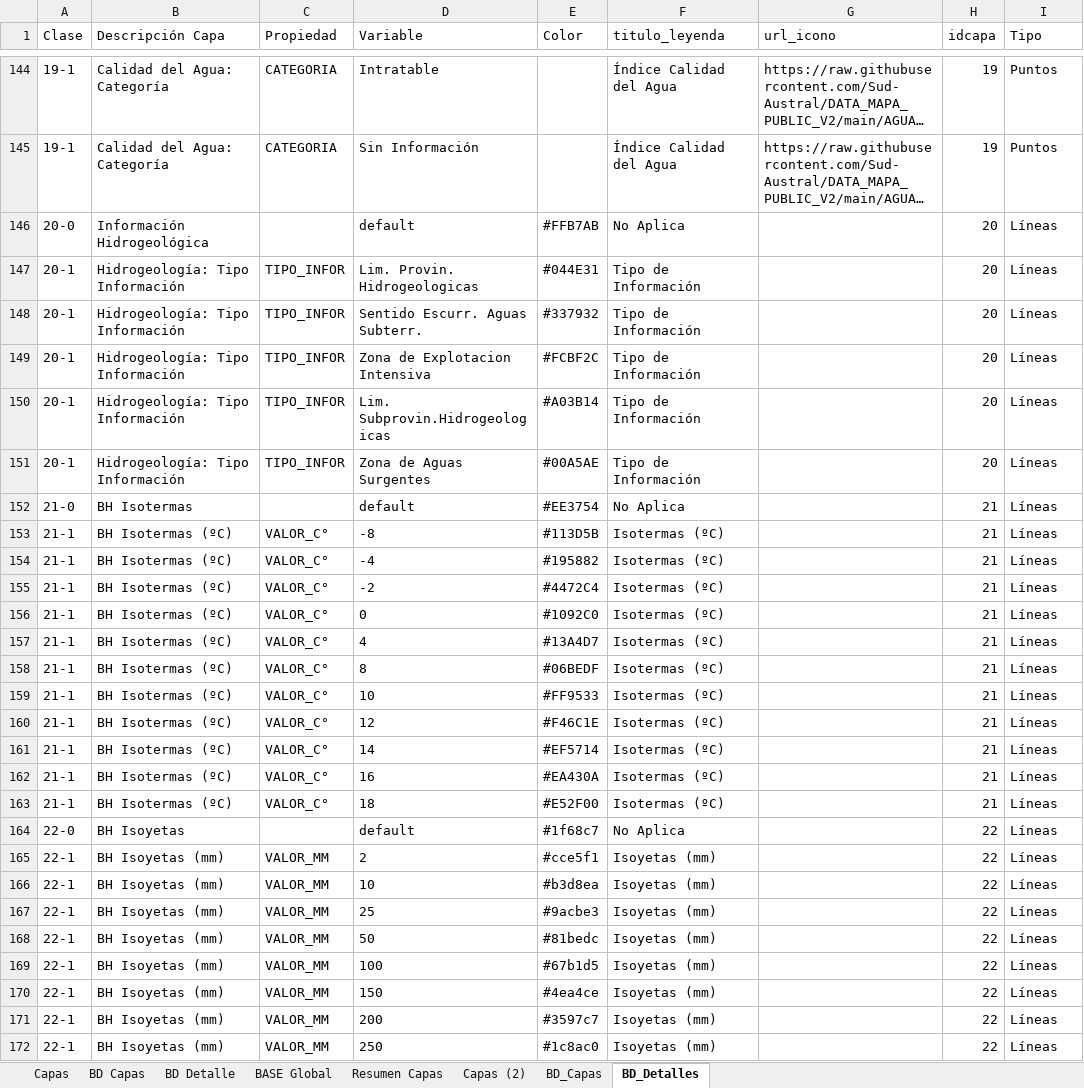
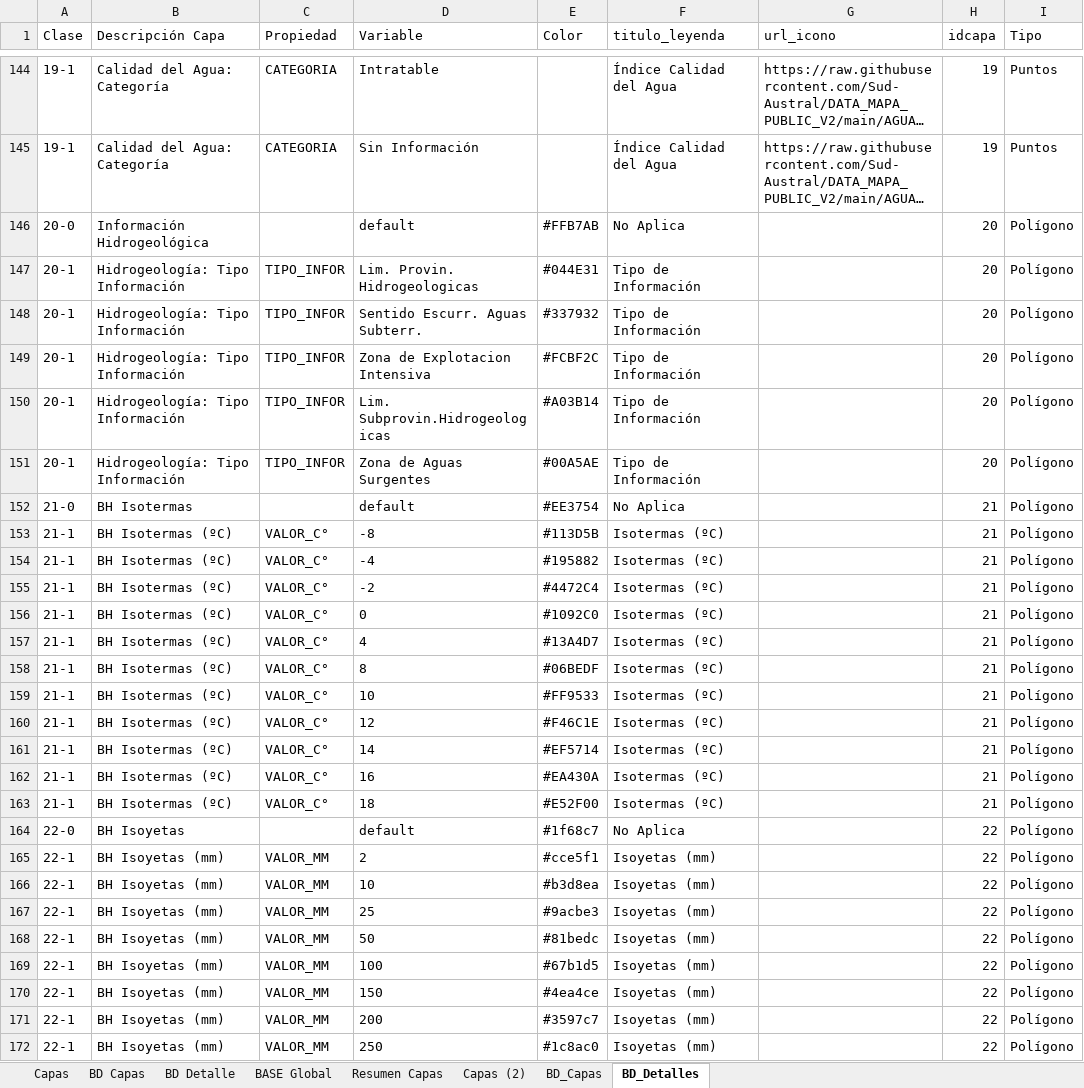
Before and after one commit to Sud-Austral/MAPA_RELEASE, an Excel workbook: origenes/Modelo Tabla AGUA.xlsx, sheet BD_Detalles, drawn as a sheet; only a part is shown, gaps mark what is left out; long unchanged cells end in …; values as stored, in another font and other column widths than the file's, no borders; table styles not drawn; the diff covers the shown part only; the diff names each change by its address in the sheet, - before the commit and + after, or states it on an @@ line.

```diff
--- a/origenes/Modelo Tabla AGUA.xlsx (sheet BD_Detalles)
+++ b/origenes/Modelo Tabla AGUA.xlsx (sheet BD_Detalles)
-I146:I172 (Tipo): Líneas
+I146:I172 (Tipo): Polígono
```
Also changed, not shown: 112 edited cells elsewhere in this sheet, sheet BASE Global, sheet BD Detalle, sheet Capas (2), sheet Capas.
